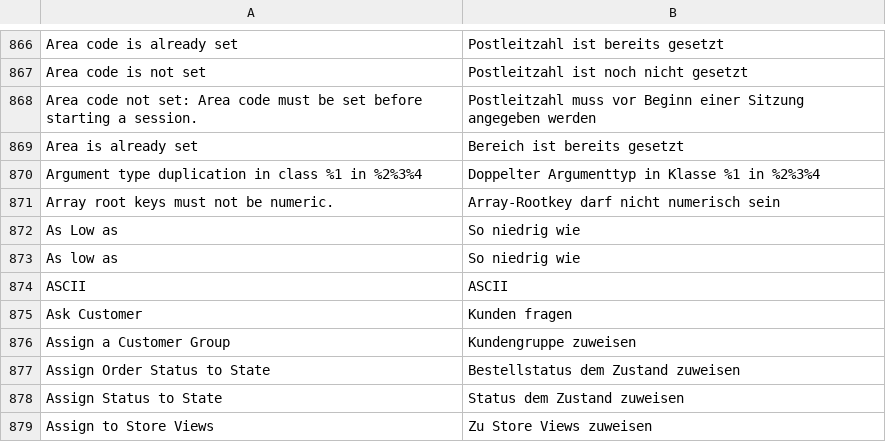
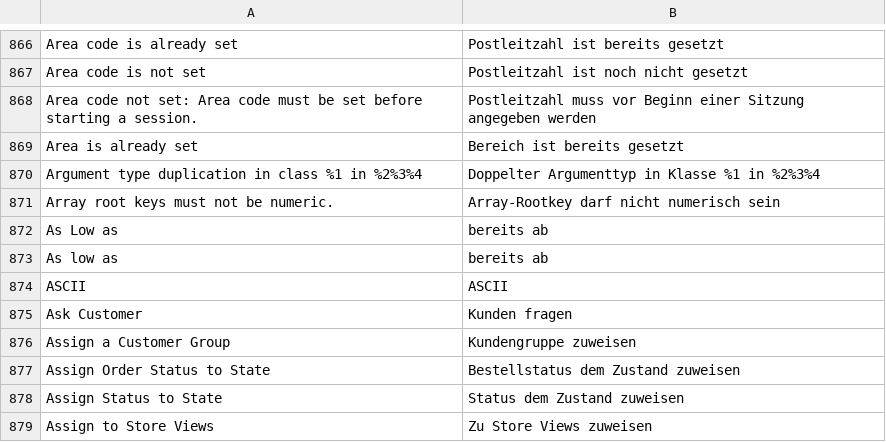
Before and after one commit to styleflasher/Magento2_German_LocalePack_de_DE, a CSV file: de_DE.csv, drawn as a sheet; only a part is shown, gaps mark what is left out.

Commit message:
Translation Staffelpreis - bereits ab

```diff
--- a/de_DE.csv
+++ b/de_DE.csv
@@ -871,4 +871,4 @@ Argument type duplication in class %1 in %2%3%4,Doppelter Argumenttyp in Klasse
 Array root keys must not be numeric.,Array-Rootkey darf nicht numerisch sein
-As Low as,So niedrig wie
-As low as,So niedrig wie
+As Low as,bereits ab
+As low as,bereits ab
 ASCII,ASCII
```
